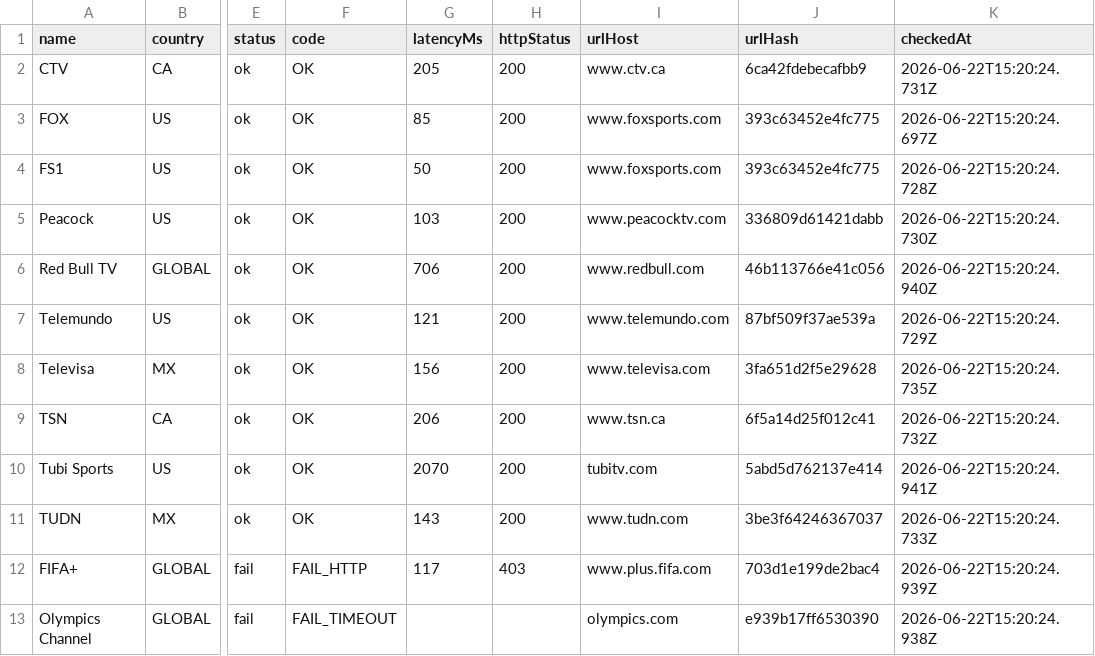
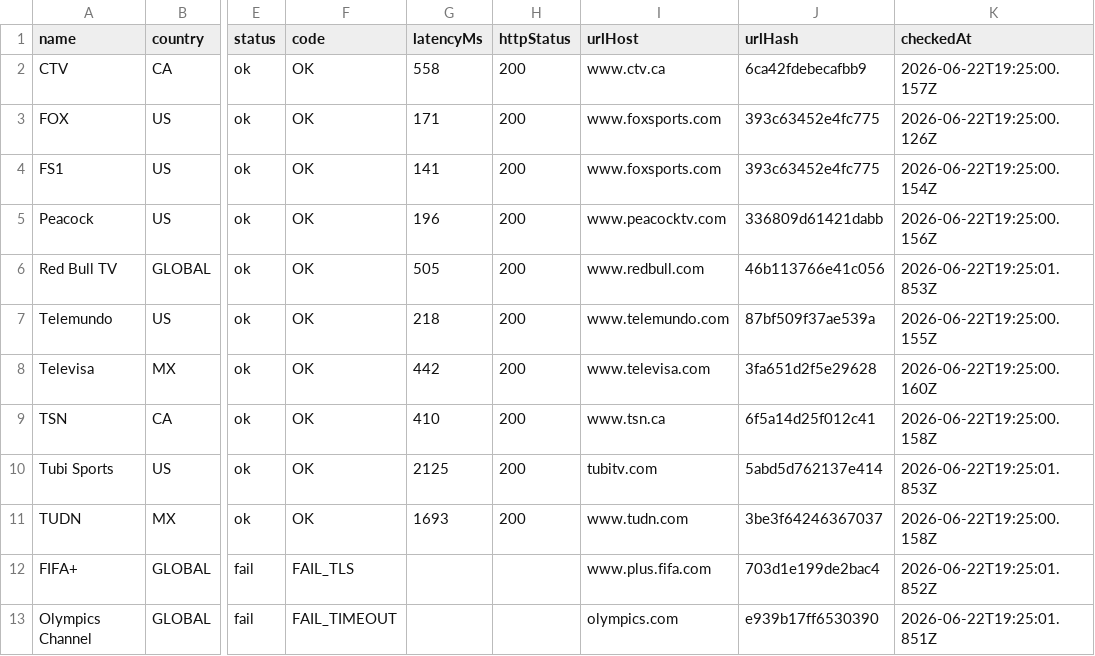
Before and after one commit to xyzs996/iptv-doctor, a CSV file: apps/worldcup-tv-guide/public/status-index.csv, drawn as a sheet; only a part is shown, gaps mark what is left out; the diff names each change by its address in the sheet, - before the commit and + after, or states it on an @@ line.

```diff
--- a/apps/worldcup-tv-guide/public/status-index.csv
+++ b/apps/worldcup-tv-guide/public/status-index.csv
-G2 (latencyMs): 205
+G2 (latencyMs): 558
-K2 (checkedAt): 2026-06-22T15:20:24.731Z
+K2 (checkedAt): 2026-06-22T19:25:00.157Z
-G3 (latencyMs): 85
+G3 (latencyMs): 171
-K3 (checkedAt): 2026-06-22T15:20:24.697Z
+K3 (checkedAt): 2026-06-22T19:25:00.126Z
-G4 (latencyMs): 50
+G4 (latencyMs): 141
-K4 (checkedAt): 2026-06-22T15:20:24.728Z
+K4 (checkedAt): 2026-06-22T19:25:00.154Z
-G5 (latencyMs): 103
+G5 (latencyMs): 196
-K5 (checkedAt): 2026-06-22T15:20:24.730Z
+K5 (checkedAt): 2026-06-22T19:25:00.156Z
-G6 (latencyMs): 706
+G6 (latencyMs): 505
-K6 (checkedAt): 2026-06-22T15:20:24.940Z
+K6 (checkedAt): 2026-06-22T19:25:01.853Z
-G7 (latencyMs): 121
+G7 (latencyMs): 218
-K7 (checkedAt): 2026-06-22T15:20:24.729Z
+K7 (checkedAt): 2026-06-22T19:25:00.155Z
-G8 (latencyMs): 156
+G8 (latencyMs): 442
-K8 (checkedAt): 2026-06-22T15:20:24.735Z
+K8 (checkedAt): 2026-06-22T19:25:00.160Z
-G9 (latencyMs): 206
+G9 (latencyMs): 410
-K9 (checkedAt): 2026-06-22T15:20:24.732Z
+K9 (checkedAt): 2026-06-22T19:25:00.158Z
-G10 (latencyMs): 2070
+G10 (latencyMs): 2125
-K10 (checkedAt): 2026-06-22T15:20:24.941Z
+K10 (checkedAt): 2026-06-22T19:25:01.853Z
-G11 (latencyMs): 143
+G11 (latencyMs): 1693
-K11 (checkedAt): 2026-06-22T15:20:24.733Z
+K11 (checkedAt): 2026-06-22T19:25:00.158Z
-F12 (code): FAIL_HTTP
+F12 (code): FAIL_TLS
-G12 (latencyMs): 117
+G12 (latencyMs): (empty)
-H12 (httpStatus): 403
+H12 (httpStatus): (empty)
-K12 (checkedAt): 2026-06-22T15:20:24.939Z
+K12 (checkedAt): 2026-06-22T19:25:01.852Z
-K13 (checkedAt): 2026-06-22T15:20:24.938Z
+K13 (checkedAt): 2026-06-22T19:25:01.851Z
```
Also changed, not shown: data/status-index.csv, 3 other files.
